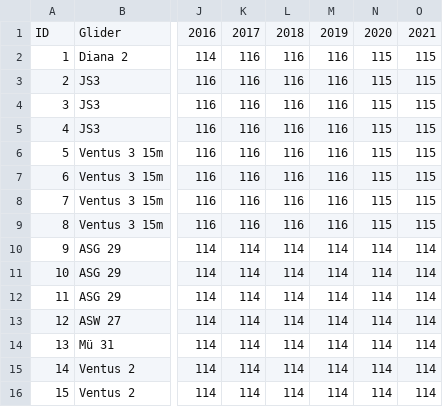
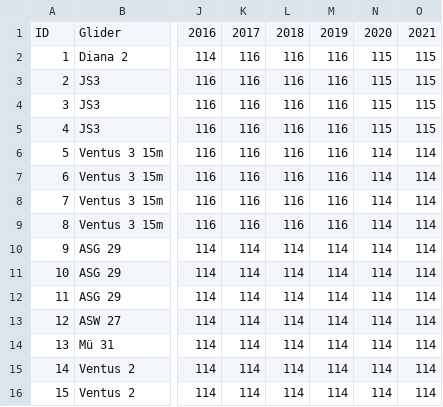
Before and after one commit to weglide/GliderList, a CSV file: gliderlist.csv, drawn as a sheet; only a part is shown, gaps mark what is left out; the diff names each change by its address in the sheet, - before the commit and + after, or states it on an @@ line.

Commit message:
Update index ventus3 15m for 2020 and 2021

```diff
--- a/gliderlist.csv
+++ b/gliderlist.csv
-N6:N9: 115
+N6:N9: 114
-O6:O9: 115
+O6:O9: 114
```
